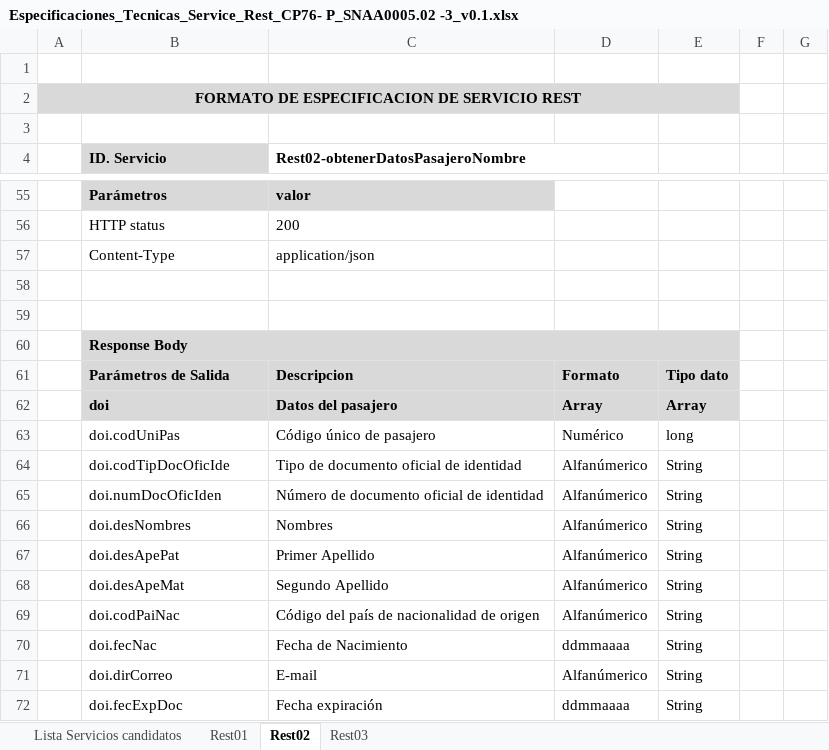
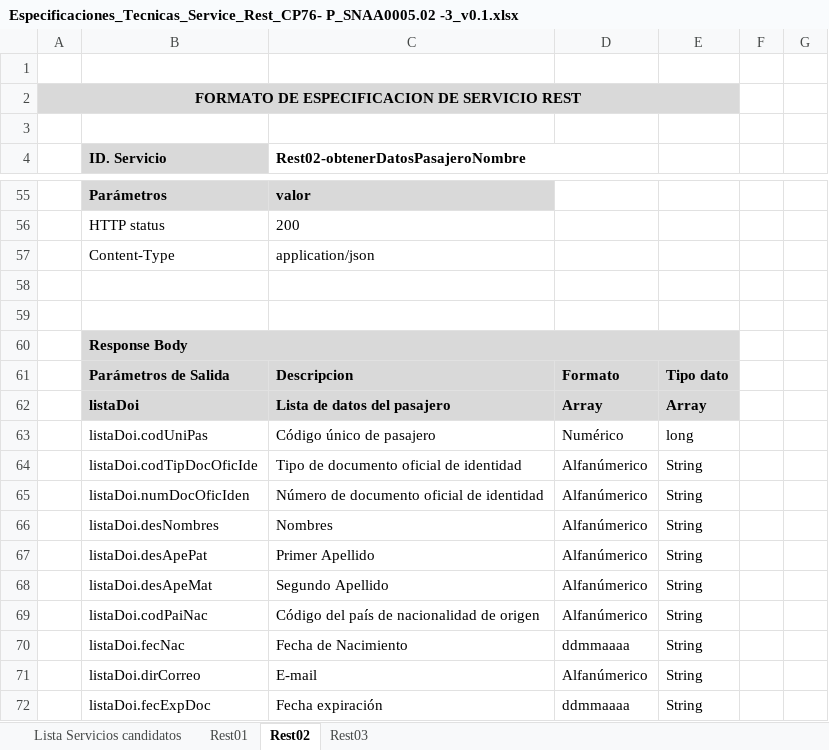
Before and after one commit to opalmott/Canvia_Sunat, an Excel workbook: 001-F2_341002_Consultas_Control_Pasajeros-CUS04-Catalogo_Pasajeros/Especificaciones_Tecnicas_Service_Rest_CP76- P_SNAA0005.02 -3_v0.1.xlsx, sheet Rest02, drawn as a sheet; only a part is shown, gaps mark what is left out; values as stored, in another font and other column widths than the file's, no borders; charts and pictures not drawn; the diff covers the shown part only; the diff names each change by its address in the sheet, - before the commit and + after, or states it on an @@ line.

```diff
--- a/001-F2_341002_Consultas_Control_Pasajeros-CUS04-Catalogo_Pasajeros/Especificaciones_Tecnicas_Service_Rest_CP76- P_SNAA0005.02 -3_v0.1.xlsx (sheet Rest02)
+++ b/001-F2_341002_Consultas_Control_Pasajeros-CUS04-Catalogo_Pasajeros/Especificaciones_Tecnicas_Service_Rest_CP76- P_SNAA0005.02 -3_v0.1.xlsx (sheet Rest02)
-B62 (ID. Servicio): doi
+B62 (ID. Servicio): listaDoi
-C62: Datos del pasajero
+C62: Lista de datos del pasajero
-B63 (ID. Servicio): doi.codUniPas
+B63 (ID. Servicio): listaDoi.codUniPas
-B64 (ID. Servicio): doi.codTipDocOficIde
+B64 (ID. Servicio): listaDoi.codTipDocOficIde
-B65 (ID. Servicio): doi.numDocOficIden
+B65 (ID. Servicio): listaDoi.numDocOficIden
-B66 (ID. Servicio): doi.desNombres
+B66 (ID. Servicio): listaDoi.desNombres
-B67 (ID. Servicio): doi.desApePat
+B67 (ID. Servicio): listaDoi.desApePat
-B68 (ID. Servicio): doi.desApeMat
+B68 (ID. Servicio): listaDoi.desApeMat
-B69 (ID. Servicio): doi.codPaiNac
+B69 (ID. Servicio): listaDoi.codPaiNac
-B70 (ID. Servicio): doi.fecNac
+B70 (ID. Servicio): listaDoi.fecNac
-B71 (ID. Servicio): doi.dirCorreo
+B71 (ID. Servicio): listaDoi.dirCorreo
-B72 (ID. Servicio): doi.fecExpDoc
+B72 (ID. Servicio): listaDoi.fecExpDoc
```
Also changed, not shown: 8 edited cells elsewhere in this sheet, sheet Rest01, sheet Rest03, 3 other files.
